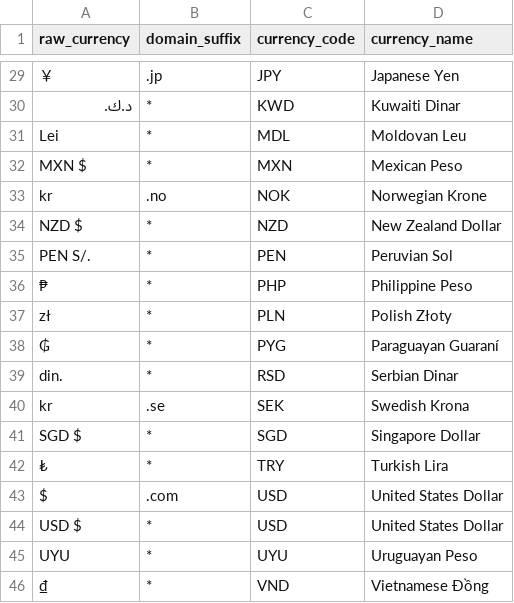
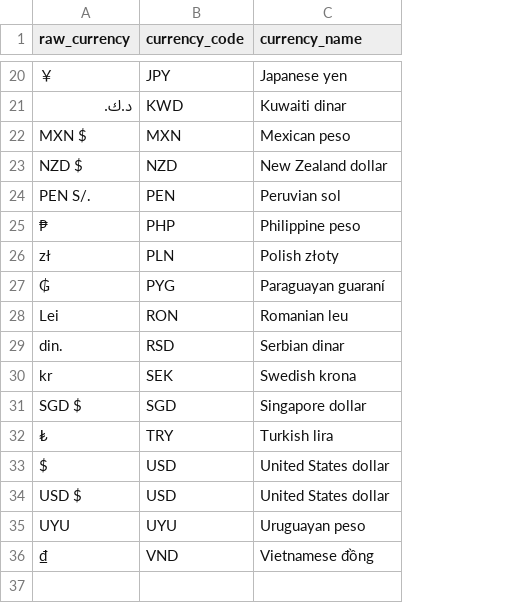
Before and after one commit to thanhklt/glamira-pipeline-python-mongodb-gcs-bigquery-looker, a CSV file: dbt/glamira_warehouse/seeds/currency_mapping.csv, drawn as a sheet; only a part is shown, gaps mark what is left out; removed rows and columns are numbered as before the commit, all else as after; the diff covers the shown part only; the diff names each change by its address in the sheet, - before the commit and + after, or states it on an @@ line.

```diff
--- a/dbt/glamira_warehouse/seeds/currency_mapping.csv
+++ b/dbt/glamira_warehouse/seeds/currency_mapping.csv
-column B (domain_suffix), rows 29-30: .jp | *; row 32: *; rows 34-46: * | * | * | * | * | * | .se | * | * | .com | * | * | *
-C20 (currency_name): Japanese Yen
+C20 (currency_name): Japanese yen
-C21 (currency_name): Kuwaiti Dinar
+C21 (currency_name): Kuwaiti dinar
-row 31: Lei | * | MDL | Moldovan Leu
-C22 (currency_name): Mexican Peso
+C22 (currency_name): Mexican peso
-row 33: kr | .no | NOK | Norwegian Krone
-C23 (currency_name): New Zealand Dollar
+C23 (currency_name): New Zealand dollar
-C24 (currency_name): Peruvian Sol
+C24 (currency_name): Peruvian sol
-C25 (currency_name): Philippine Peso
+C25 (currency_name): Philippine peso
-C26 (currency_name): Polish Złoty
+C26 (currency_name): Polish złoty
-C27 (currency_name): Paraguayan Guaraní
+C27 (currency_name): Paraguayan guaraní
+row 28: Lei | RON | Romanian leu
-C29 (currency_name): Serbian Dinar
+C29 (currency_name): Serbian dinar
-C30 (currency_name): Swedish Krona
+C30 (currency_name): Swedish krona
-C31 (currency_name): Singapore Dollar
+C31 (currency_name): Singapore dollar
-C32 (currency_name): Turkish Lira
+C32 (currency_name): Turkish lira
-C33:C34 (currency_name): United States Dollar
+C33:C34 (currency_name): United States dollar
-C35 (currency_name): Uruguayan Peso
+C35 (currency_name): Uruguayan peso
-C36 (currency_name): Vietnamese Đồng
+C36 (currency_name): Vietnamese đồng
```
Also changed, not shown: 1 added row, 10 removed rows and 16 edited cells elsewhere in this file, 20 other files.
